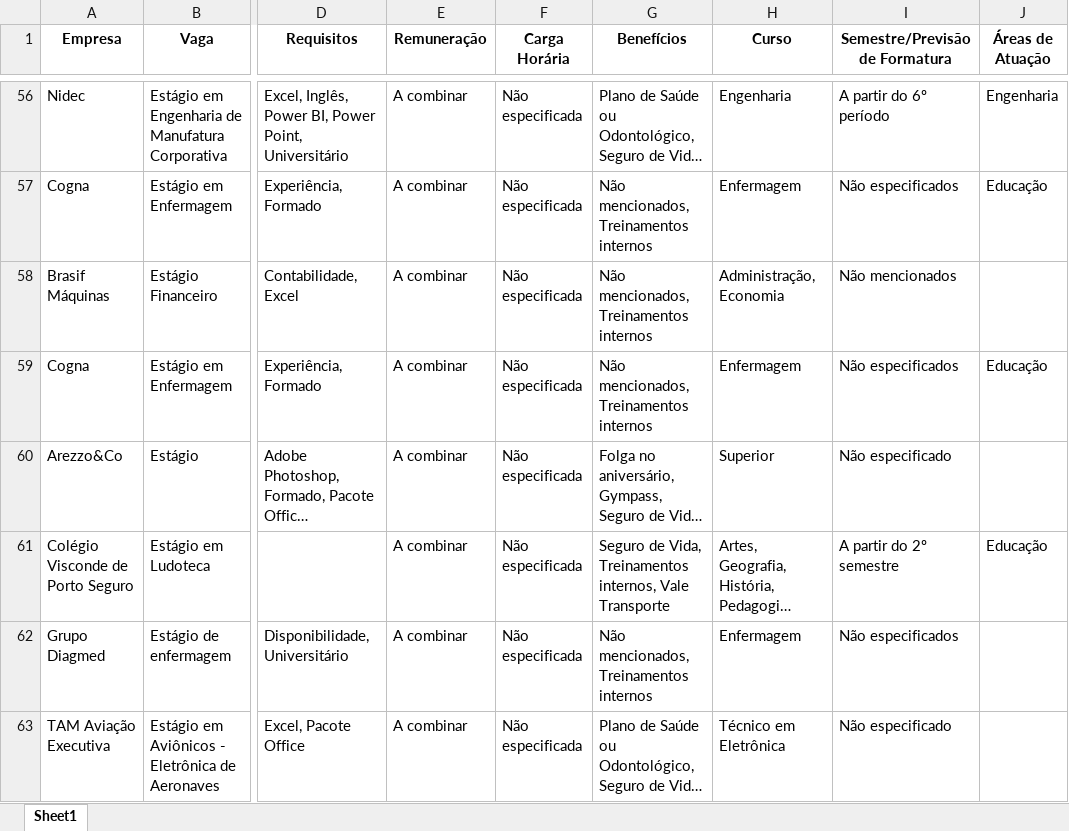
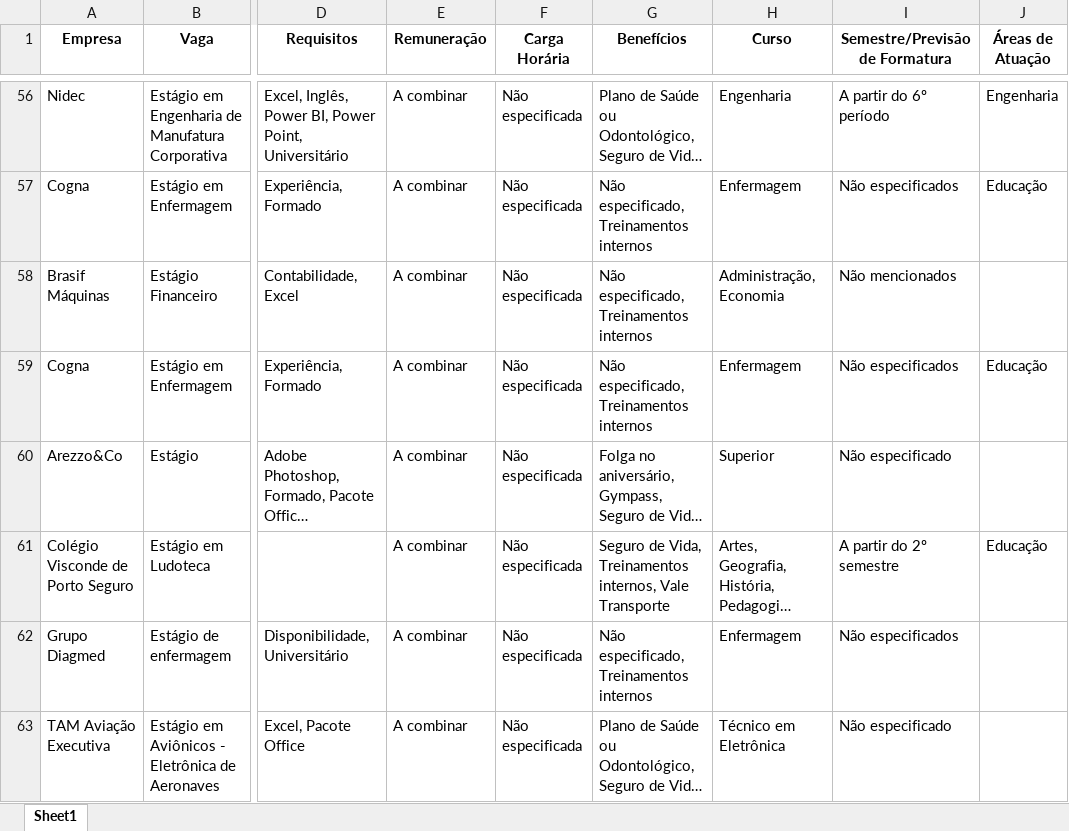
Before and after one commit to denilsonsoares/CHATBOT_CEE, an Excel workbook: simplified_job_info_gpt3_125.xlsx, sheet Sheet1, drawn as a sheet; only a part is shown, gaps mark what is left out; long unchanged cells end in …; values as stored, in another font and other column widths than the file's, no borders; the diff covers the shown part only; the diff names each change by its address in the sheet, - before the commit and + after, or states it on an @@ line.

```diff
--- a/simplified_job_info_gpt3_125.xlsx (sheet Sheet1)
+++ b/simplified_job_info_gpt3_125.xlsx (sheet Sheet1)
-G57:G59 (Benefícios): Não mencionados, Treinamentos internos
+G57:G59 (Benefícios): Não especificado, Treinamentos internos
-G62 (Benefícios): Não mencionados, Treinamentos internos
+G62 (Benefícios): Não especificado, Treinamentos internos
```
Also changed, not shown: 124 edited cells elsewhere in this sheet, keywords.xlsx, 3 other files.
